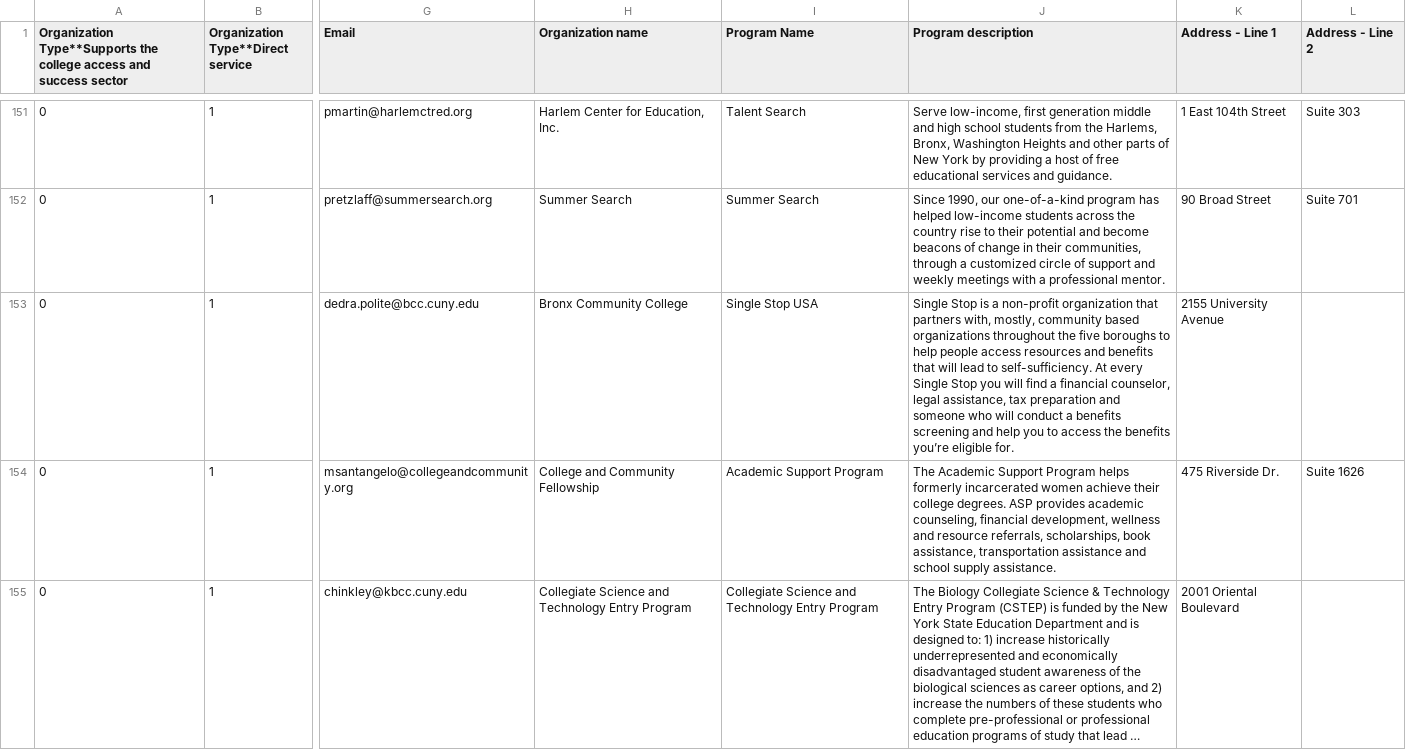
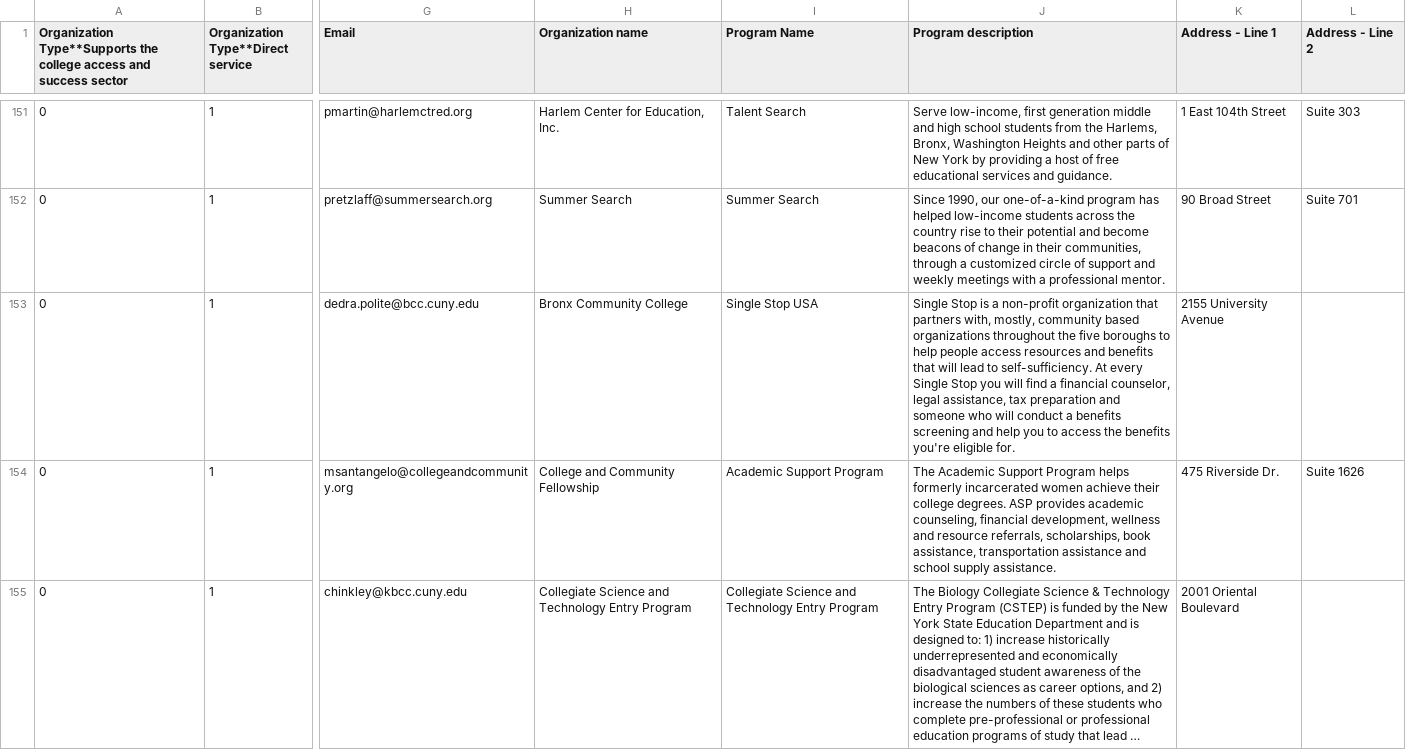
Before and after one commit to likeshumidity/CRC_GraduateNYC, a CSV file: wp-content/plugins/crc-graduate-nyc-survey-map/GNYC_SurveyData_PreppedForUpload20160810b.csv, drawn as a sheet; only a part is shown, gaps mark what is left out; long unchanged cells end in …; the diff covers the shown part only; the diff names each change by its address in the sheet, - before the commit and + after, or states it on an @@ line.

```diff
--- a/wp-content/plugins/crc-graduate-nyc-survey-map/GNYC_SurveyData_PreppedForUpload20160810b.csv
+++ b/wp-content/plugins/crc-graduate-nyc-survey-map/GNYC_SurveyData_PreppedForUpload20160810b.csv
-J153 (Program description): …the benefits you’re eligible for.
+J153 (Program description): …the benefits you're eligible for.
```
Also changed, not shown: 30 edited cells elsewhere in this file, 2 other files.
